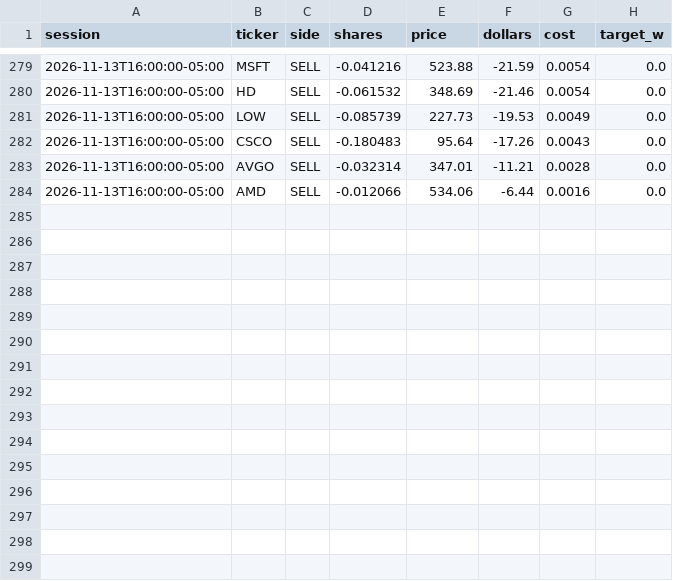
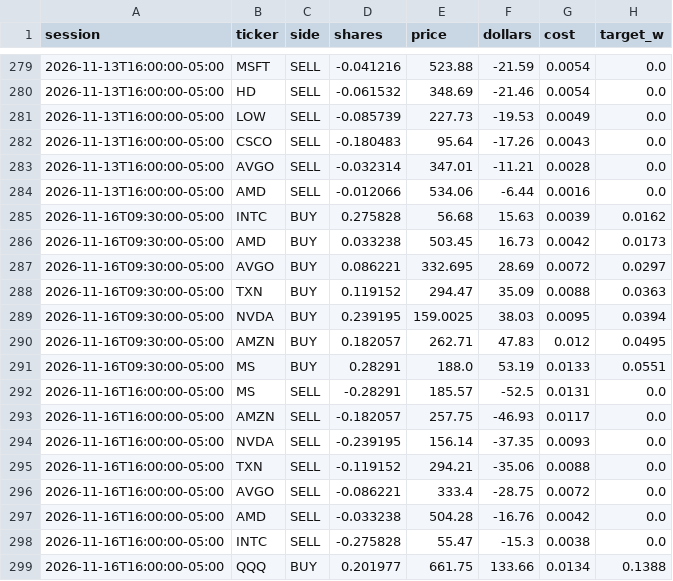
Before and after one commit to CSAyush/quantbot, a CSV file: paper_state/hf/accounts/shadow-alt/trades.csv, drawn as a sheet; only a part is shown, gaps mark what is left out.

Commit message:
paper: 2026-11-16 23:02 UTC

```diff
--- a/paper_state/hf/accounts/shadow-alt/trades.csv
+++ b/paper_state/hf/accounts/shadow-alt/trades.csv
@@ -284 +284,16 @@ session,ticker,side,shares,price,dollars,cost,target_w
 2026-11-13T16:00:00-05:00,AMD,SELL,-0.012066,534.06,-6.44,0.0016,0.0
+2026-11-16T09:30:00-05:00,INTC,BUY,0.275828,56.68,15.63,0.0039,0.0162
+2026-11-16T09:30:00-05:00,AMD,BUY,0.033238,503.45,16.73,0.0042,0.0173
+2026-11-16T09:30:00-05:00,AVGO,BUY,0.086221,332.695,28.69,0.0072,0.0297
+2026-11-16T09:30:00-05:00,TXN,BUY,0.119152,294.47,35.09,0.0088,0.0363
+2026-11-16T09:30:00-05:00,NVDA,BUY,0.239195,159.0025,38.03,0.0095,0.0394
+2026-11-16T09:30:00-05:00,AMZN,BUY,0.182057,262.71,47.83,0.012,0.0495
+2026-11-16T09:30:00-05:00,MS,BUY,0.28291,188.0,53.19,0.0133,0.0551
+2026-11-16T16:00:00-05:00,MS,SELL,-0.28291,185.57,-52.5,0.0131,0.0
+2026-11-16T16:00:00-05:00,AMZN,SELL,-0.182057,257.75,-46.93,0.0117,0.0
+2026-11-16T16:00:00-05:00,NVDA,SELL,-0.239195,156.14,-37.35,0.0093,0.0
+2026-11-16T16:00:00-05:00,TXN,SELL,-0.119152,294.21,-35.06,0.0088,0.0
+2026-11-16T16:00:00-05:00,AVGO,SELL,-0.086221,333.4,-28.75,0.0072,0.0
+2026-11-16T16:00:00-05:00,AMD,SELL,-0.033238,504.28,-16.76,0.0042,0.0
+2026-11-16T16:00:00-05:00,INTC,SELL,-0.275828,55.47,-15.3,0.0038,0.0
+2026-11-16T16:00:00-05:00,QQQ,BUY,0.201977,661.75,133.66,0.0134,0.1388
```
Also changed, not shown: paper_state/hf/accounts/shadow-alt/history.csv, paper_state/hf/accounts/shadow-growth/trades.csv, 14 other files.
